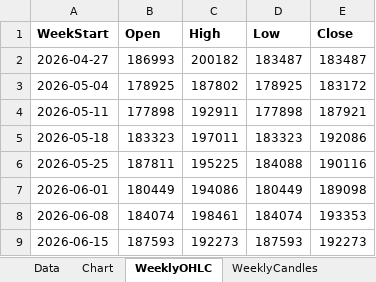
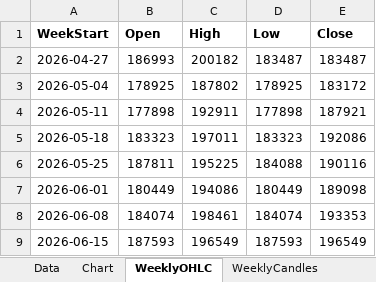
Before and after one commit to Ikboong/JobPostCounterCpp, an Excel workbook: data/job_post_counts.xlsx, sheet WeeklyOHLC, drawn as a sheet; values as stored, in another font and other column widths than the file's, no borders; the diff names each change by its address in the sheet, - before the commit and + after, or states it on an @@ line.

```diff
--- a/data/job_post_counts.xlsx (sheet WeeklyOHLC)
+++ b/data/job_post_counts.xlsx (sheet WeeklyOHLC)
-C9 (High): 192273
+C9 (High): 196549
-E9 (Close): 192273
+E9 (Close): 196549
```
Also changed, not shown: sheet Data, charts or pictures, 1 other file.
